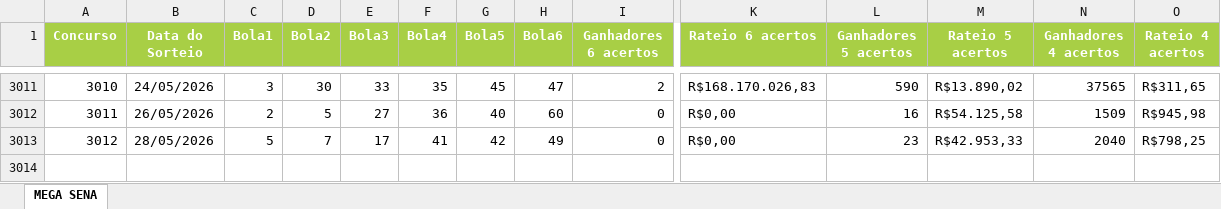
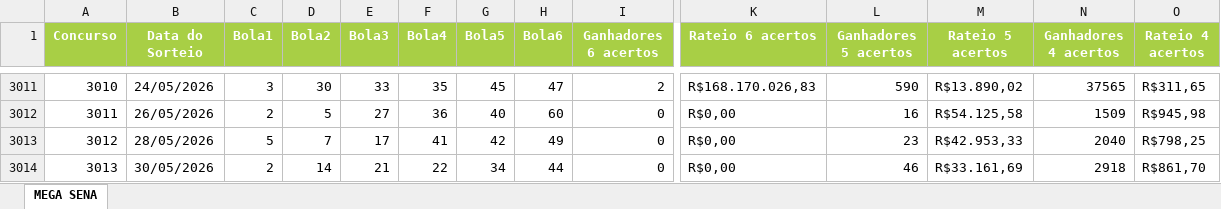
Before and after one commit to edemc2-df/loterias, an Excel workbook: loteria_app/data/Mega-Sena.xlsx, sheet MEGA SENA, drawn as a sheet; only a part is shown, gaps mark what is left out; values as stored, in another font and other column widths than the file's, no borders; rows hold the shown columns only; the diff names each change by its address in the sheet, - before the commit and + after, or states it on an @@ line.

```diff
--- a/loteria_app/data/Mega-Sena.xlsx (sheet MEGA SENA)
+++ b/loteria_app/data/Mega-Sena.xlsx (sheet MEGA SENA)
+row 3014: 3013 | 30/05/2026 | 2 | 14 | 21 | 22 | 34 | 44 | 0 | R$0,00 | 46 | R$33.161,69 | 2918 | R$861,70
```
Also changed, not shown: loteria_app/data/Lotofacil.xlsx, loteria_app/data/Quina.xlsx.
